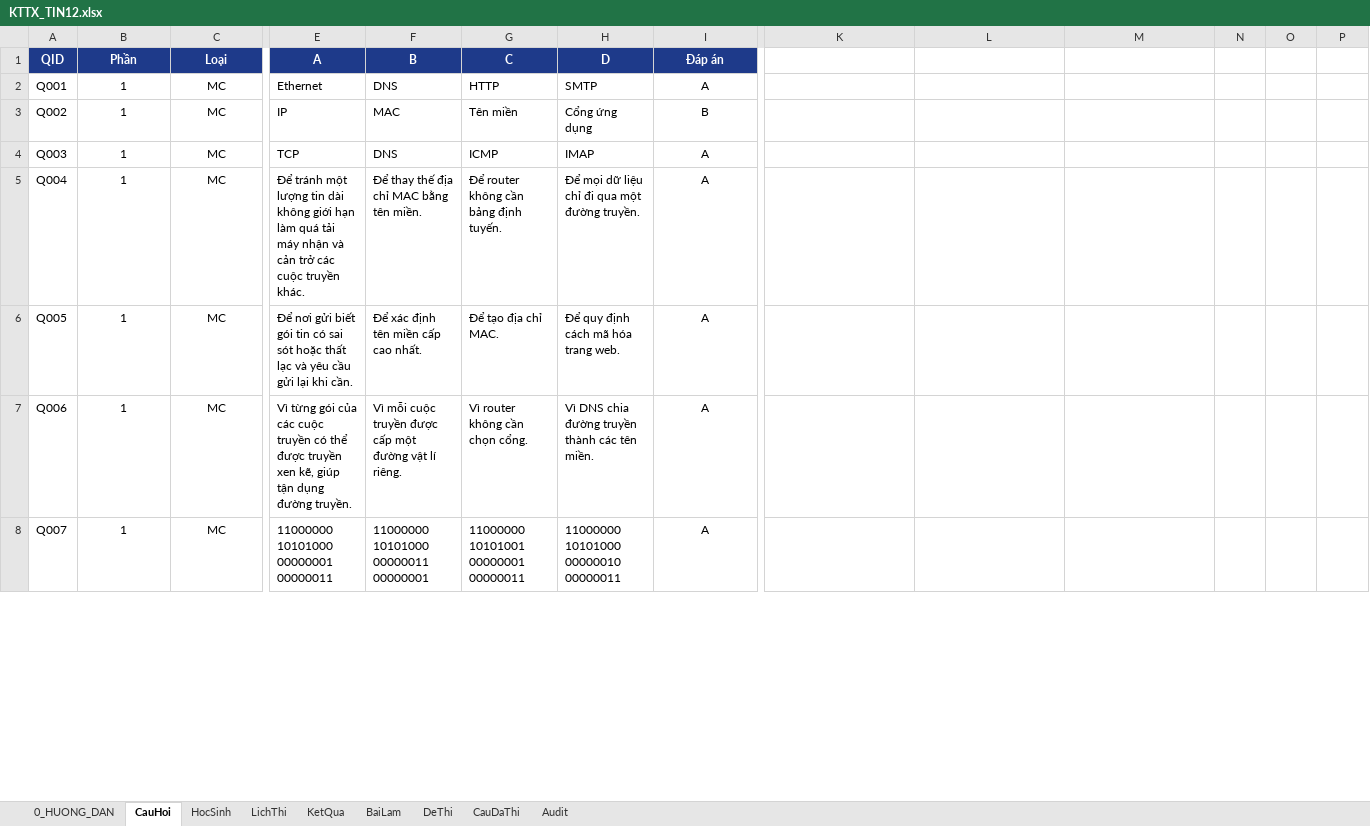
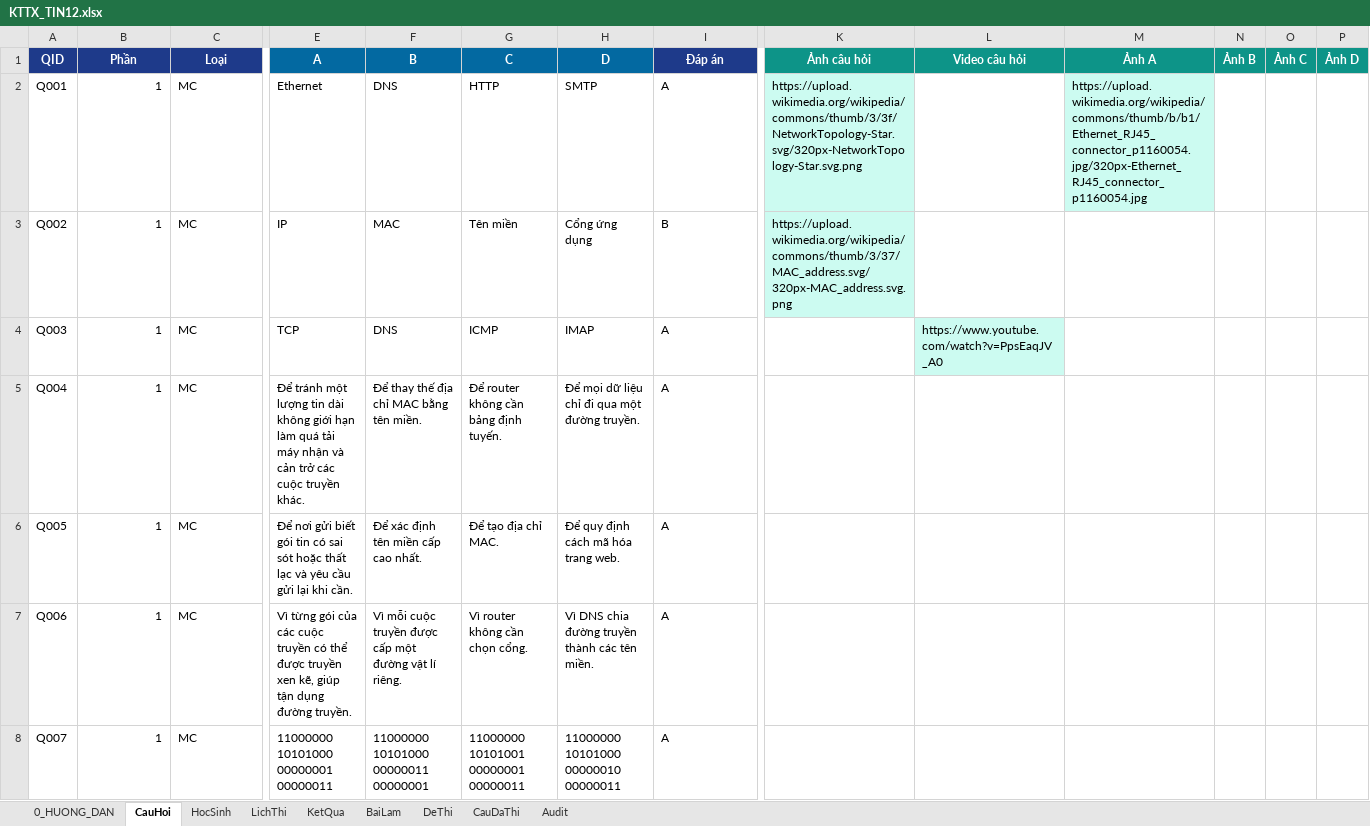
Before and after one commit to webh2t/webh2t.github.io, an Excel workbook: data/KTTX_TIN12.xlsx, sheet CauHoi, drawn as a sheet; only a part is shown, gaps mark what is left out; values as stored, in another font and other column widths than the file's, no borders; the diff covers the shown part only; the diff names each change by its address in the sheet, - before the commit and + after, or states it on an @@ line.

Commit message:
Add files via upload

```diff
--- a/data/KTTX_TIN12.xlsx (sheet CauHoi)
+++ b/data/KTTX_TIN12.xlsx (sheet CauHoi)
-E1:H1 fill: #1E3A8A
+E1:H1 fill: #0369A1
-K1: (empty)
+K1: Ảnh câu hỏi
-K1:P1 fill: none
+K1:P1 fill: #0D9488
-L1: (empty)
+L1: Video câu hỏi
-M1: (empty)
+M1: Ảnh A
-N1: (empty)
+N1: Ảnh B
-O1: (empty)
+O1: Ảnh C
-P1: (empty)
+P1: Ảnh D
-B2:B8 alignment: center
+B2:B8 alignment: right
-C2:C8 alignment: center
+C2:C8 alignment: left
-I2:I8 alignment: center
+I2:I8 alignment: left
-K2 (Ảnh câu hỏi): (empty)
+K2 (Ảnh câu hỏi): https://upload.wikimedia.org/wikipedia/commons/thumb/3/3f/NetworkTopology-Star.svg/320px-NetworkTopology-Star.svg.png
-K2:K3 fill: none
+K2:K3 fill: #CCFBF1
-M2 (Ảnh A): (empty)
+M2 (Ảnh A): https://upload.wikimedia.org/wikipedia/commons/thumb/b/b1/Ethernet_RJ45_connector_p1160054.jpg/320px-Ethernet_RJ45_connector_p1160054.jpg
-M2 fill: none
+M2 fill: #CCFBF1
-K3 (Ảnh câu hỏi): (empty)
+K3 (Ảnh câu hỏi): https://upload.wikimedia.org/wikipedia/commons/thumb/3/37/MAC_address.svg/320px-MAC_address.svg.png
-L4 (Video câu hỏi): (empty)
+L4 (Video câu hỏi): https://www.youtube.com/watch?v=PpsEaqJV_A0
-L4 fill: none
+L4 fill: #CCFBF1
```
Also changed, not shown: 20 edited cells and cell formats elsewhere in this sheet, sheet 0_HUONG_DAN, sheet LichThi.
